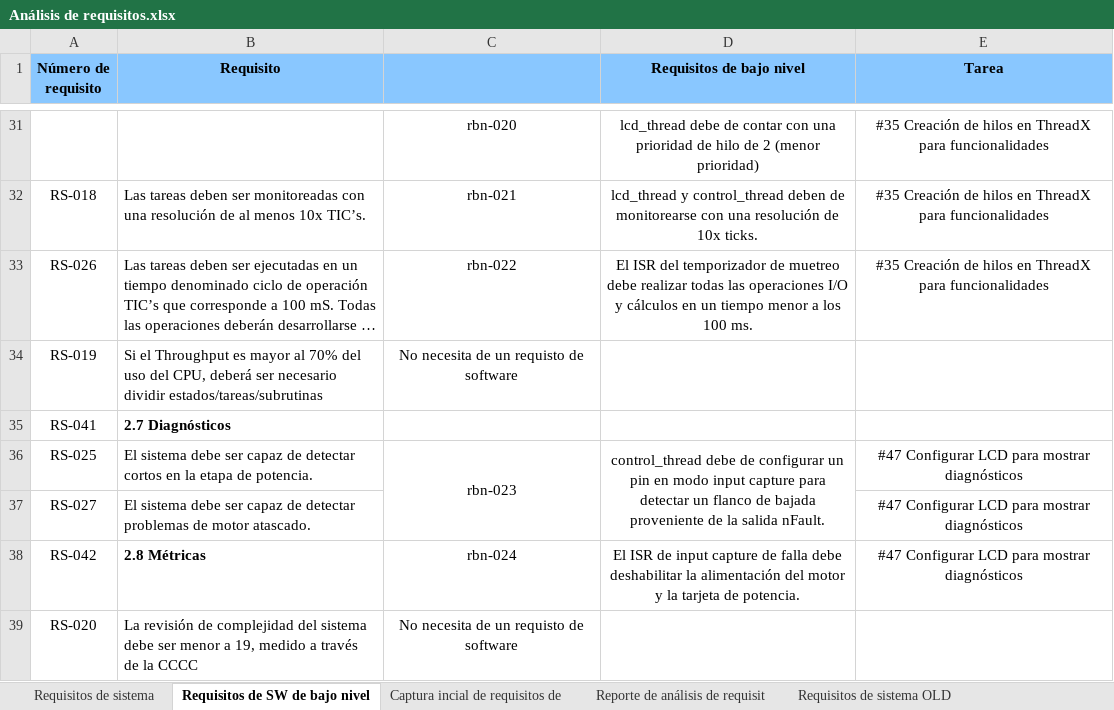
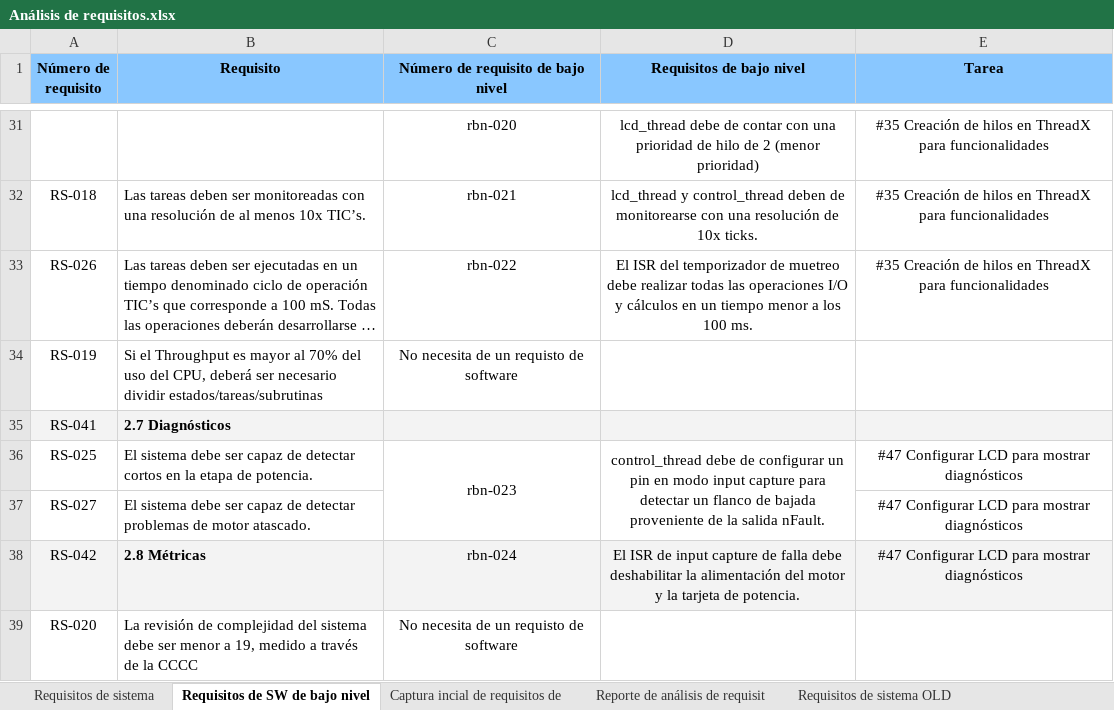
Before and after one commit to RebecaM94/Proyecto_Integrador, an Excel workbook: ESTRUCTURA DEL PROYECTO/1) Requisitos/Análisis de requisitos.xlsx, sheet Requisitos de SW de bajo nivel, drawn as a sheet; only a part is shown, gaps mark what is left out; long unchanged cells end in …; values as stored, in another font and other column widths than the file's, no borders; charts and pictures not drawn; the diff covers the shown part only; the diff names each change by its address in the sheet, - before the commit and + after, or states it on an @@ line.

```diff
--- a/ESTRUCTURA DEL PROYECTO/1) Requisitos/Análisis de requisitos.xlsx (sheet Requisitos de SW de bajo nivel)
+++ b/ESTRUCTURA DEL PROYECTO/1) Requisitos/Análisis de requisitos.xlsx (sheet Requisitos de SW de bajo nivel)
-C1: (empty)
+C1: Número de requisito de bajo nivel
-A35:E35 fill: none
+A35:E35 fill: #F3F3F3
-A38:E38 fill: none
+A38:E38 fill: #F3F3F3
```
Also changed, not shown: cell formats elsewhere in this sheet, sheet Requisitos de sistema, sheet Requisitos de sistema OLD, charts or pictures, 12 other files.
